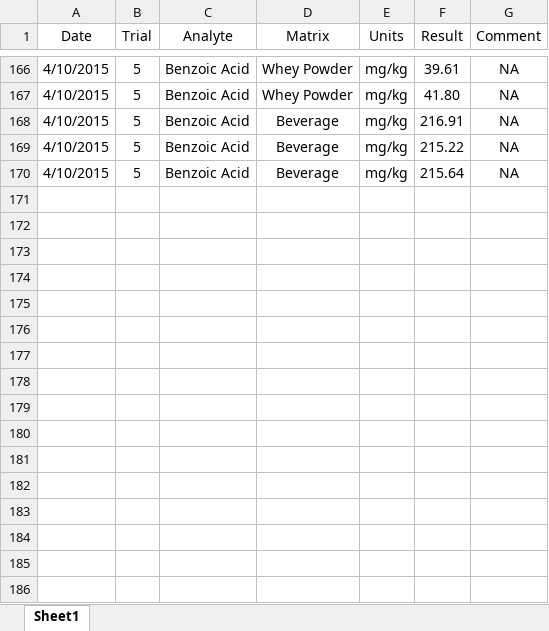
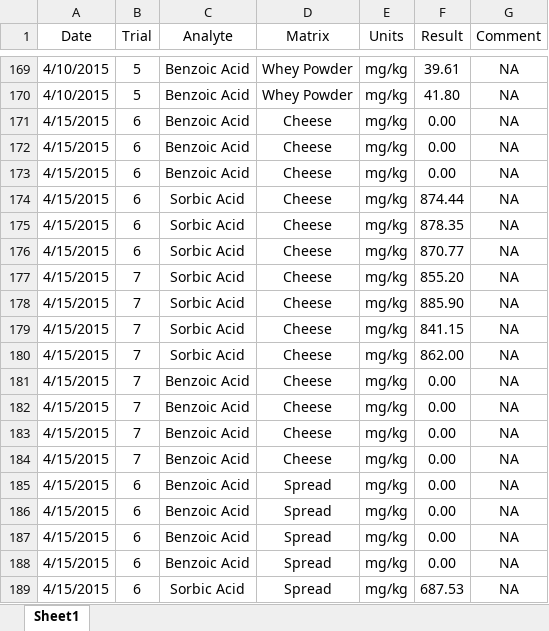
Before and after one commit to LeeKennedy/SABA, an Excel workbook: data/SABA_Tidy_Data.xlsx, sheet Sheet1, drawn as a sheet; only a part is shown, gaps mark what is left out; values as stored, in another font and other column widths than the file's, no borders; addresses are those after the commit; the diff covers the shown part only; the diff names each change by its address in the sheet, - before the commit and + after, or states it on an @@ line.

Commit message:
Data update

```diff
--- a/data/SABA_Tidy_Data.xlsx (sheet Sheet1)
+++ b/data/SABA_Tidy_Data.xlsx (sheet Sheet1)
-A171:A173 (Date): 4/10/2015
+A171:A173 (Date): 4/15/2015
-B171:B173 (Trial): 5
+B171:B173 (Trial): 6
-D171:D173 (Matrix): Beverage
+D171:D173 (Matrix): Cheese
-F171 (Result): 216.91
+F171 (Result): 0.00
-F172 (Result): 215.22
+F172 (Result): 0.00
-F173 (Result): 215.64
+F173 (Result): 0.00
+row 174: 4/15/2015 | 6 | Sorbic Acid | Cheese | mg/kg | 874.44 | NA
+row 175: 4/15/2015 | 6 | Sorbic Acid | Cheese | mg/kg | 878.35 | NA
+row 176: 4/15/2015 | 6 | Sorbic Acid | Cheese | mg/kg | 870.77 | NA
+row 177: 4/15/2015 | 7 | Sorbic Acid | Cheese | mg/kg | 855.20 | NA
+row 178: 4/15/2015 | 7 | Sorbic Acid | Cheese | mg/kg | 885.90 | NA
+row 179: 4/15/2015 | 7 | Sorbic Acid | Cheese | mg/kg | 841.15 | NA
+row 180: 4/15/2015 | 7 | Sorbic Acid | Cheese | mg/kg | 862.00 | NA
+row 181: 4/15/2015 | 7 | Benzoic Acid | Cheese | mg/kg | 0.00 | NA
+row 182: 4/15/2015 | 7 | Benzoic Acid | Cheese | mg/kg | 0.00 | NA
+row 183: 4/15/2015 | 7 | Benzoic Acid | Cheese | mg/kg | 0.00 | NA
+row 184: 4/15/2015 | 7 | Benzoic Acid | Cheese | mg/kg | 0.00 | NA
+row 185: 4/15/2015 | 6 | Benzoic Acid | Spread | mg/kg | 0.00 | NA
+row 186: 4/15/2015 | 6 | Benzoic Acid | Spread | mg/kg | 0.00 | NA
+row 187: 4/15/2015 | 6 | Benzoic Acid | Spread | mg/kg | 0.00 | NA
+row 188: 4/15/2015 | 6 | Benzoic Acid | Spread | mg/kg | 0.00 | NA
+row 189: 4/15/2015 | 6 | Sorbic Acid | Spread | mg/kg | 687.53 | NA
```
Also changed, not shown: 30 added rows and 125 moved rows elsewhere in this sheet, 1 other file.
